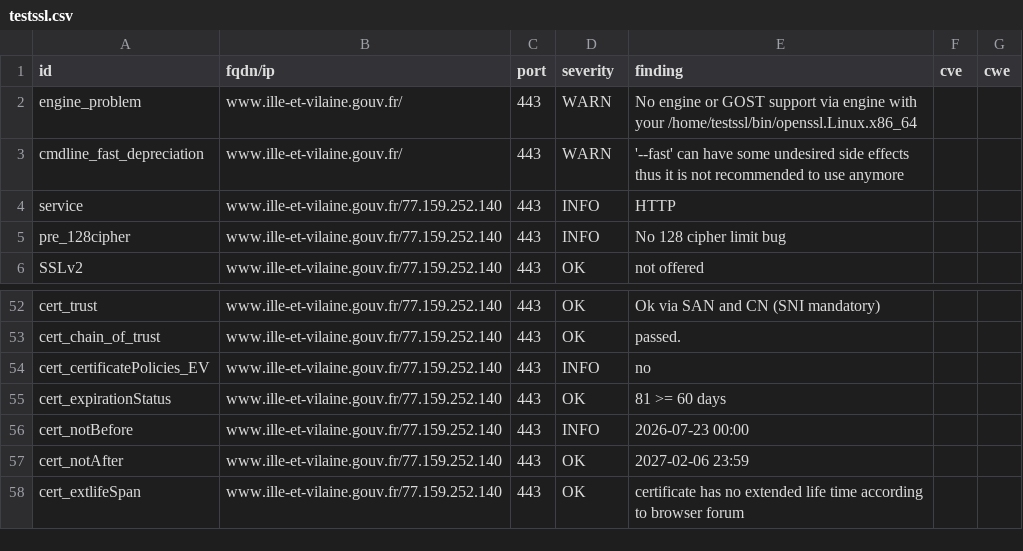
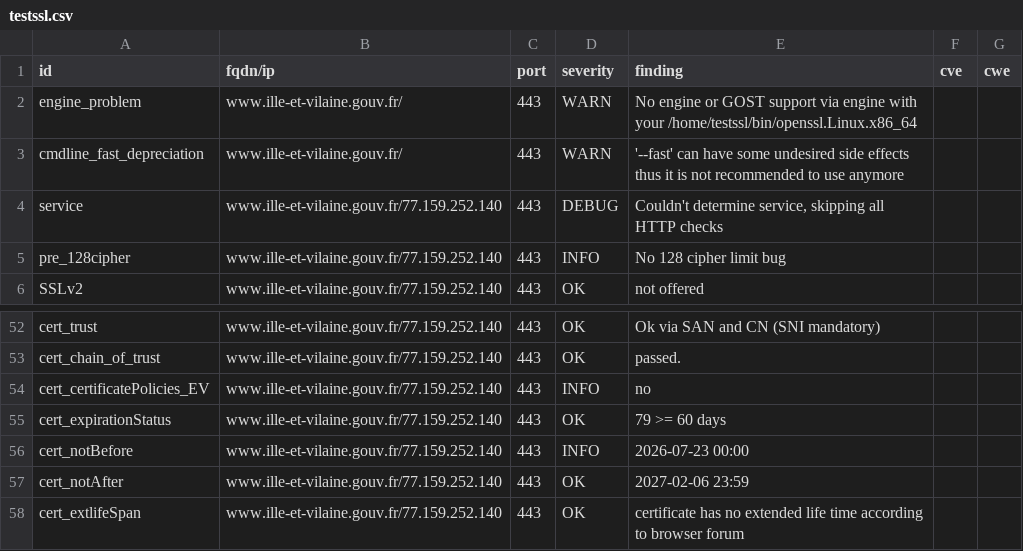
Before and after one commit to dnum-mi/dashlord, a CSV file: results/aHR0cHM6Ly93d3cuaWxsZS1ldC12aWxhaW5lLmdvdXYuZnI=/testssl.csv, drawn as a sheet; only a part is shown, gaps mark what is left out; the diff covers the shown part only.

```diff
--- a/results/aHR0cHM6Ly93d3cuaWxsZS1ldC12aWxhaW5lLmdvdXYuZnI=/testssl.csv
+++ b/results/aHR0cHM6Ly93d3cuaWxsZS1ldC12aWxhaW5lLmdvdXYuZnI=/testssl.csv
@@ -3,3 +3,3 @@
 "cmdline_fast_depreciation","www.ille-et-vilaine.gouv.fr/","443","WARN","'--fast' can have some undesired side effects thus it is not recommended to use anymore","",""
-"service","www.ille-et-vilaine.gouv.fr/77.159.252.140","443","INFO","HTTP","",""
+"service","www.ille-et-vilaine.gouv.fr/77.159.252.140","443","DEBUG","Couldn't determine service, skipping all HTTP checks","",""
 "pre_128cipher","www.ille-et-vilaine.gouv.fr/77.159.252.140","443","INFO","No 128 cipher limit bug","",""
@@ -54,3 +54,3 @@
 "cert_certificatePolicies_EV","www.ille-et-vilaine.gouv.fr/77.159.252.140","443","INFO","no","",""
-"cert_expirationStatus","www.ille-et-vilaine.gouv.fr/77.159.252.140","443","OK","81 >= 60 days","",""
+"cert_expirationStatus","www.ille-et-vilaine.gouv.fr/77.159.252.140","443","OK","79 >= 60 days","",""
 "cert_notBefore","www.ille-et-vilaine.gouv.fr/77.159.252.140","443","INFO","2026-07-23 00:00","",""
```
Also changed, not shown: 17 removed rows and 3 edited cells elsewhere in this file, 6 other files.
